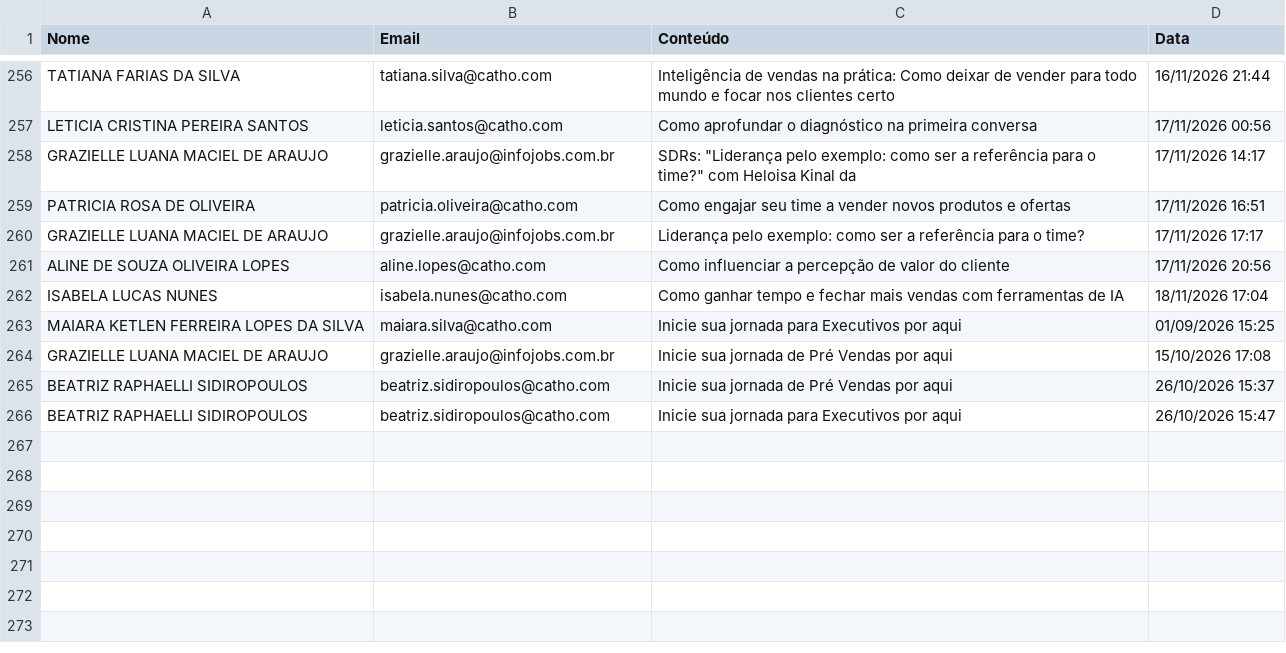
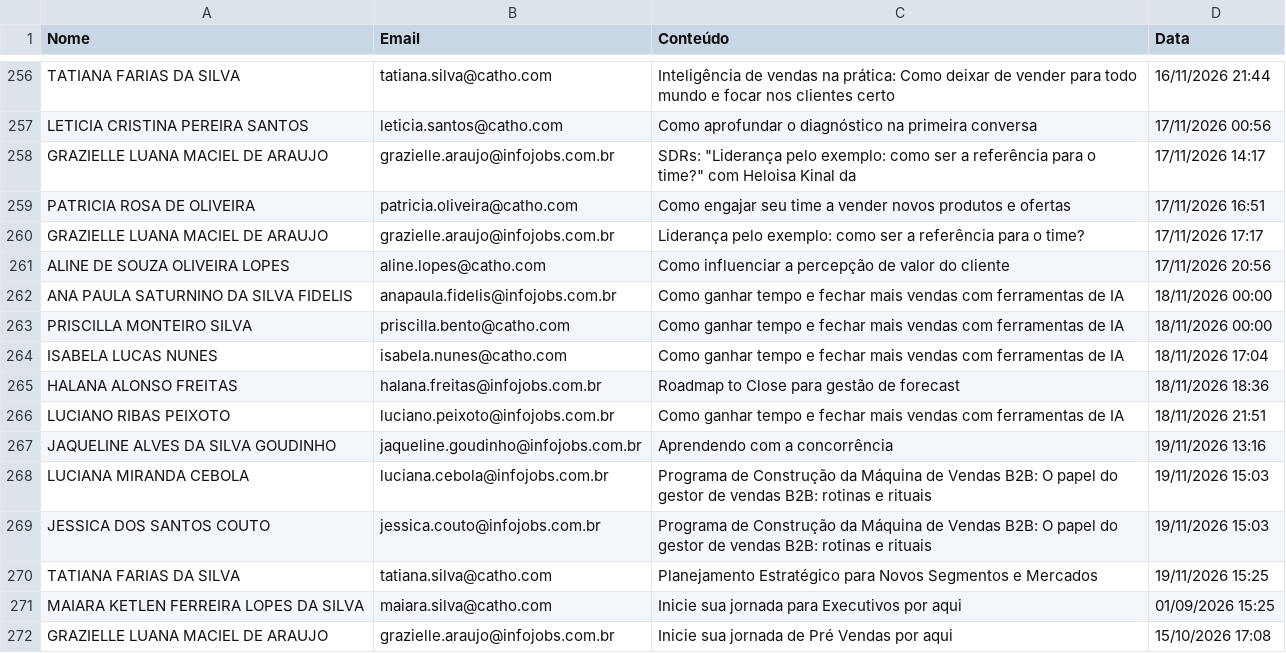
Before and after one commit to gabrielsbrasil/redarbor, a CSV file: data/redarbor_supabase.csv, drawn as a sheet; only a part is shown, gaps mark what is left out; the shorter side is filled out with more unchanged rows.

```diff
--- a/data/redarbor_supabase.csv
+++ b/data/redarbor_supabase.csv
@@ -261,3 +261,11 @@ GRAZIELLE LUANA MACIEL DE ARAUJO,grazielle.araujo@infojobs.com.br,Liderança pel
 ALINE DE SOUZA OLIVEIRA LOPES,aline.lopes@catho.com,Como influenciar a percepção de valor do cliente,17/11/2026 20:56
+ANA PAULA SATURNINO DA SILVA FIDELIS,anapaula.fidelis@infojobs.com.br,Como ganhar tempo e fechar mais vendas com ferramentas de IA,18/11/2026 00:00
+PRISCILLA MONTEIRO SILVA,priscilla.bento@catho.com,Como ganhar tempo e fechar mais vendas com ferramentas de IA,18/11/2026 00:00
 ISABELA LUCAS NUNES,isabela.nunes@catho.com,Como ganhar tempo e fechar mais vendas com ferramentas de IA,18/11/2026 17:04
+HALANA ALONSO FREITAS,halana.freitas@infojobs.com.br,Roadmap to Close para gestão de forecast,18/11/2026 18:36
+LUCIANO RIBAS PEIXOTO,luciano.peixoto@infojobs.com.br,Como ganhar tempo e fechar mais vendas com ferramentas de IA,18/11/2026 21:51
+JAQUELINE ALVES DA SILVA GOUDINHO,jaqueline.goudinho@infojobs.com.br,Aprendendo com a concorrência,19/11/2026 13:16
+LUCIANA MIRANDA CEBOLA,luciana.cebola@infojobs.com.br,Programa de Construção da Máquina de Vendas B2B: O papel do gestor de vendas B2B: rotinas e rituais,19/11/2026 15:03
+JESSICA DOS SANTOS COUTO,jessica.couto@infojobs.com.br,Programa de Construção da Máquina de Vendas B2B: O papel do gestor de vendas B2B: rotinas e rituais,19/11/2026 15:03
+TATIANA FARIAS DA SILVA,tatiana.silva@catho.com,Planejamento Estratégico para Novos Segmentos e Mercados,19/11/2026 15:25
 MAIARA KETLEN FERREIRA LOPES DA SILVA,maiara.silva@catho.com,Inicie sua jornada para Executivos por aqui,01/09/2026 15:25
```
